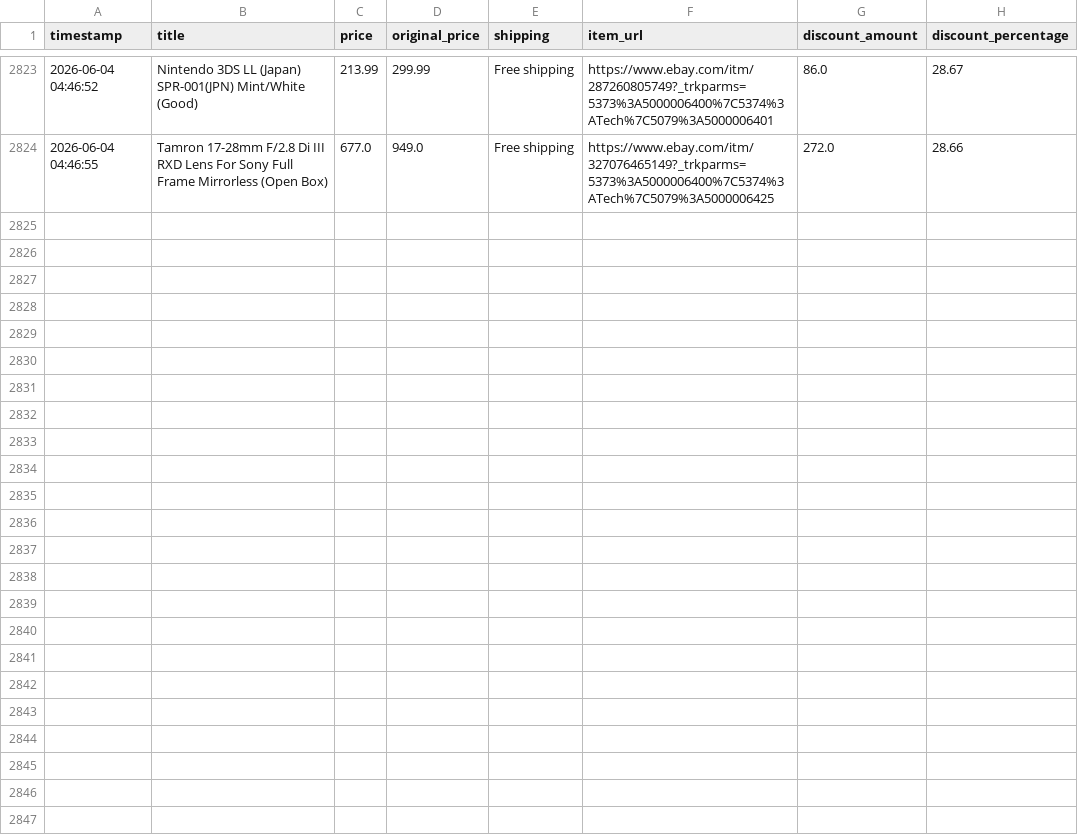
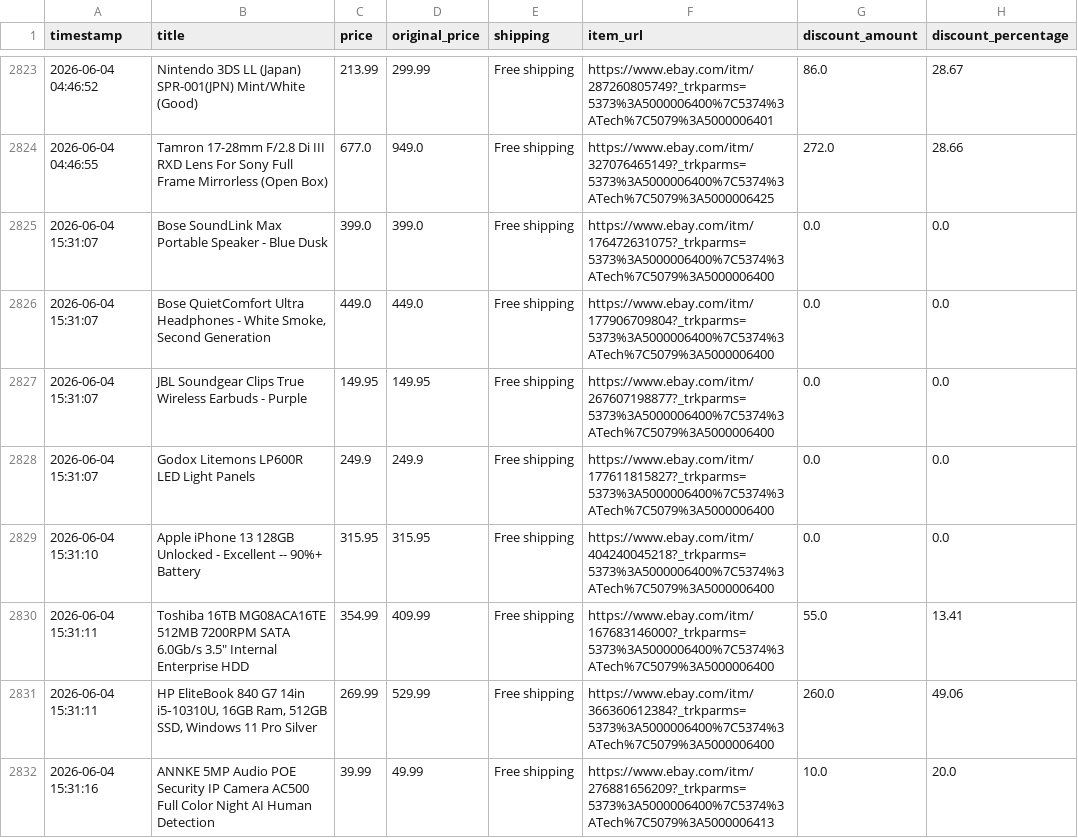
Before and after one commit to rawanb8/ebay_scraper, a CSV file: cleaned_ebay_deals.csv, drawn as a sheet; only a part is shown, gaps mark what is left out; the diff names each change by its address in the sheet, - before the commit and + after, or states it on an @@ line.

```diff
--- a/cleaned_ebay_deals.csv
+++ b/cleaned_ebay_deals.csv
+row 2825: 2026-06-04 15:31:07 | Bose SoundLink Max Portable Speaker - Blue Dusk | 399.0 | 399.0 | Free shipping | https://www.ebay.com/itm/176472631075?_trkparms=5373%3A5000006400%7C5374%3ATech%7C5079%3A5000006400 | 0.0 | 0.0
+row 2826: 2026-06-04 15:31:07 | Bose QuietComfort Ultra Headphones - White Smoke, Second Generation | 449.0 | 449.0 | Free shipping | https://www.ebay.com/itm/177906709804?_trkparms=5373%3A5000006400%7C5374%3ATech%7C5079%3A5000006400 | 0.0 | 0.0
+row 2827: 2026-06-04 15:31:07 | JBL Soundgear Clips True Wireless Earbuds - Purple | 149.95 | 149.95 | Free shipping | https://www.ebay.com/itm/267607198877?_trkparms=5373%3A5000006400%7C5374%3ATech%7C5079%3A5000006400 | 0.0 | 0.0
+row 2828: 2026-06-04 15:31:07 | Godox Litemons LP600R LED Light Panels | 249.9 | 249.9 | Free shipping | https://www.ebay.com/itm/177611815827?_trkparms=5373%3A5000006400%7C5374%3ATech%7C5079%3A5000006400 | 0.0 | 0.0
+row 2829: 2026-06-04 15:31:10 | Apple iPhone 13 128GB Unlocked - Excellent -- 90%+ Battery | 315.95 | 315.95 | Free shipping | https://www.ebay.com/itm/404240045218?_trkparms=5373%3A5000006400%7C5374%3ATech%7C5079%3A5000006400 | 0.0 | 0.0
+row 2830: 2026-06-04 15:31:11 | Toshiba 16TB MG08ACA16TE 512MB 7200RPM SATA 6.0Gb/s 3.5" Internal Enterprise HDD | 354.99 | 409.99 | Free shipping | https://www.ebay.com/itm/167683146000?_trkparms=5373%3A5000006400%7C5374%3ATech%7C5079%3A5000006400 | 55.0 | 13.41
+row 2831: 2026-06-04 15:31:11 | HP EliteBook 840 G7 14in i5‑10310U, 16GB Ram, 512GB SSD, Windows 11 Pro Silver | 269.99 | 529.99 | Free shipping | https://www.ebay.com/itm/366360612384?_trkparms=5373%3A5000006400%7C5374%3ATech%7C5079%3A5000006400 | 260.0 | 49.06
+row 2832: 2026-06-04 15:31:16 | ANNKE 5MP Audio POE Security IP Camera AC500 Full Color Night AI Human Detection | 39.99 | 49.99 | Free shipping | https://www.ebay.com/itm/276881656209?_trkparms=5373%3A5000006400%7C5374%3ATech%7C5079%3A5000006413 | 10.0 | 20.0
```
Also changed, not shown: 1 other file.
